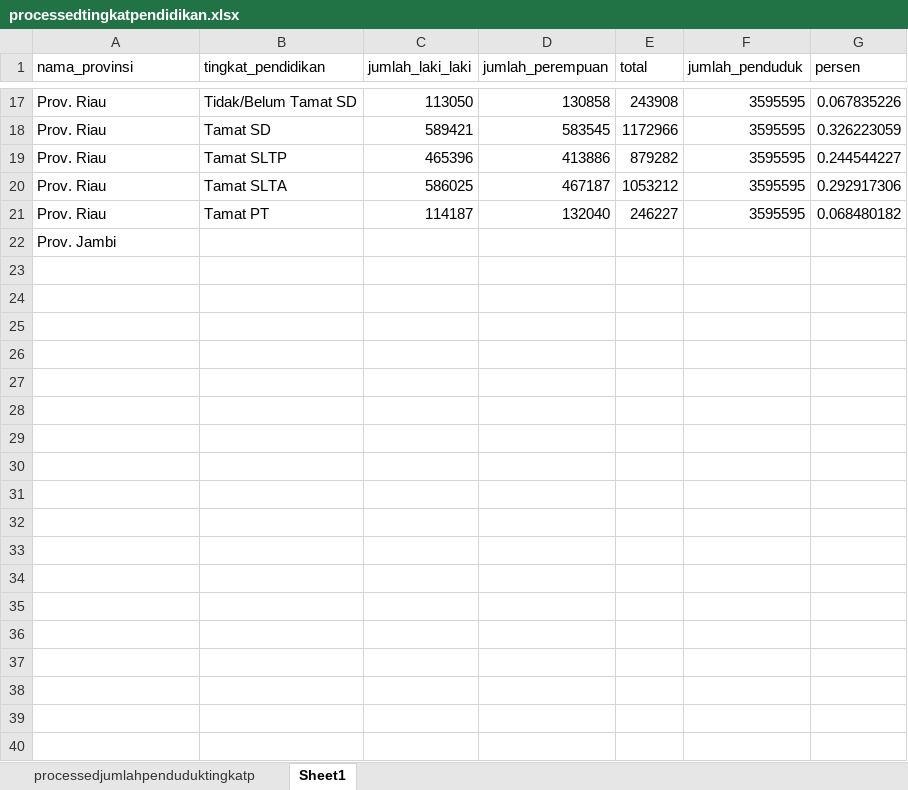
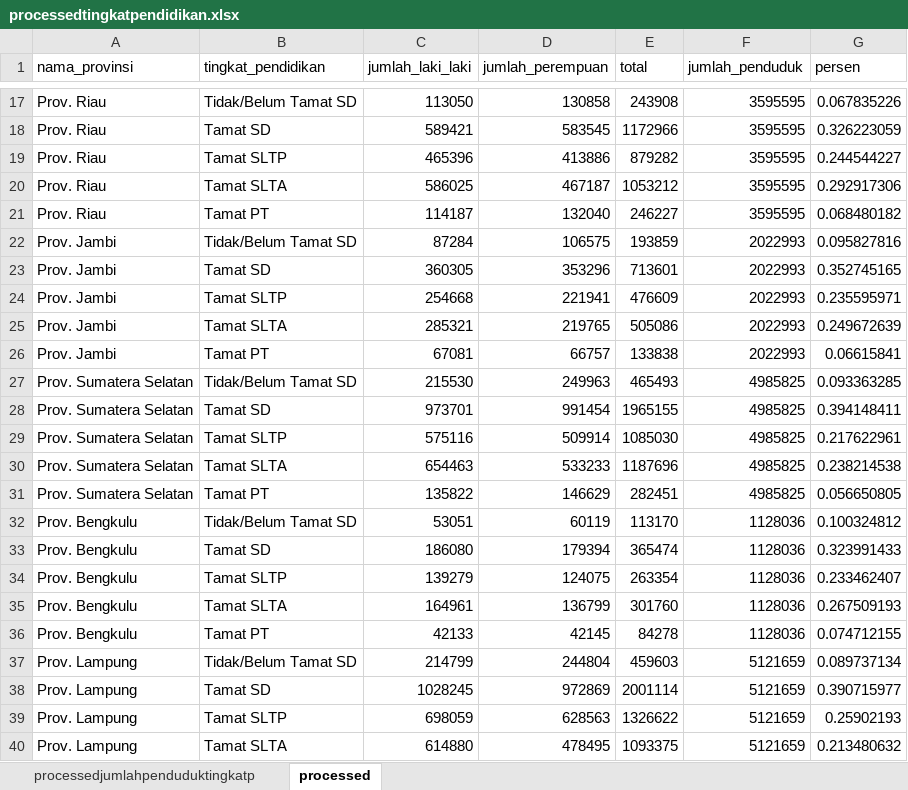
Before and after one commit to tifaniwarnita/Seleksi-2015, an Excel workbook: assets/data/processedtingkatpendidikan.xlsx, sheet processed, drawn as a sheet; only a part is shown, gaps mark what is left out; values as stored, in another font and other column widths than the file's, no borders; removed rows and columns are numbered as before the commit, all else as after; the diff covers the shown part only; the diff names each change by its address in the sheet, - before the commit and + after, or states it on an @@ line.

Commit message:
updated list

```diff
--- a/assets/data/processedtingkatpendidikan.xlsx (sheet processed)
+++ b/assets/data/processedtingkatpendidikan.xlsx (sheet processed)
-sheet tab: Sheet1
+sheet tab: processed
-row 22: Prov. Jambi
+row 22: Prov. Jambi | Tidak/Belum Tamat SD | 87284 | 106575 | 193859 | 2022993 | 0.095827816
+row 23: Prov. Jambi | Tamat SD | 360305 | 353296 | 713601 | 2022993 | 0.352745165
+row 24: Prov. Jambi | Tamat SLTP | 254668 | 221941 | 476609 | 2022993 | 0.235595971
+row 25: Prov. Jambi | Tamat SLTA | 285321 | 219765 | 505086 | 2022993 | 0.249672639
+row 26: Prov. Jambi | Tamat PT | 67081 | 66757 | 133838 | 2022993 | 0.06615841
+row 27: Prov. Sumatera Selatan | Tidak/Belum Tamat SD | 215530 | 249963 | 465493 | 4985825 | 0.093363285
+row 28: Prov. Sumatera Selatan | Tamat SD | 973701 | 991454 | 1965155 | 4985825 | 0.394148411
+row 29: Prov. Sumatera Selatan | Tamat SLTP | 575116 | 509914 | 1085030 | 4985825 | 0.217622961
+row 30: Prov. Sumatera Selatan | Tamat SLTA | 654463 | 533233 | 1187696 | 4985825 | 0.238214538
+row 31: Prov. Sumatera Selatan | Tamat PT | 135822 | 146629 | 282451 | 4985825 | 0.056650805
+row 32: Prov. Bengkulu | Tidak/Belum Tamat SD | 53051 | 60119 | 113170 | 1128036 | 0.100324812
+row 33: Prov. Bengkulu | Tamat SD | 186080 | 179394 | 365474 | 1128036 | 0.323991433
+row 34: Prov. Bengkulu | Tamat SLTP | 139279 | 124075 | 263354 | 1128036 | 0.233462407
+row 35: Prov. Bengkulu | Tamat SLTA | 164961 | 136799 | 301760 | 1128036 | 0.267509193
+row 36: Prov. Bengkulu | Tamat PT | 42133 | 42145 | 84278 | 1128036 | 0.074712155
+row 37: Prov. Lampung | Tidak/Belum Tamat SD | 214799 | 244804 | 459603 | 5121659 | 0.089737134
+row 38: Prov. Lampung | Tamat SD | 1028245 | 972869 | 2001114 | 5121659 | 0.390715977
+row 39: Prov. Lampung | Tamat SLTP | 698059 | 628563 | 1326622 | 5121659 | 0.25902193
+row 40: Prov. Lampung | Tamat SLTA | 614880 | 478495 | 1093375 | 5121659 | 0.213480632
```
Also changed, not shown: 126 added rows elsewhere in this sheet, sheet processedjumlahpenduduktingkatp.
